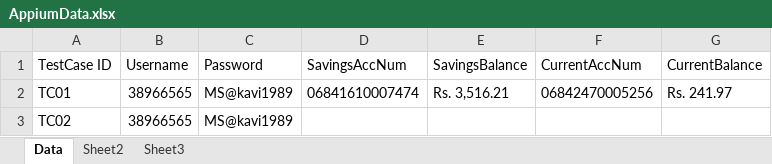
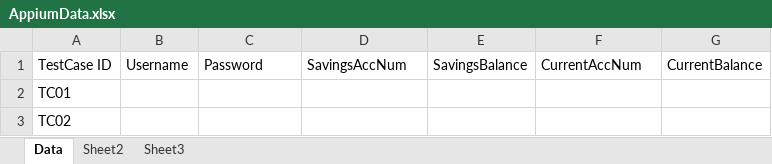
Before and after one commit to Skaviyarasan/Appium, an Excel workbook: AppiumData.xlsx, sheet Data, drawn as a sheet; values as stored, in another font and other column widths than the file's, no borders; the diff names each change by its address in the sheet, - before the commit and + after, or states it on an @@ line.

Commit message:
Update

```diff
--- a/AppiumData.xlsx (sheet Data)
+++ b/AppiumData.xlsx (sheet Data)
-B2:B3: 38966565
+B2:B3: (empty)
-C2:C3: MS@kavi1989
+C2:C3: (empty)
-D2: 06841610007474
+D2: (empty)
-E2: Rs. 3,516.21
+E2: (empty)
-F2: 06842470005256
+F2: (empty)
-G2: Rs. 241.97
+G2: (empty)
```
